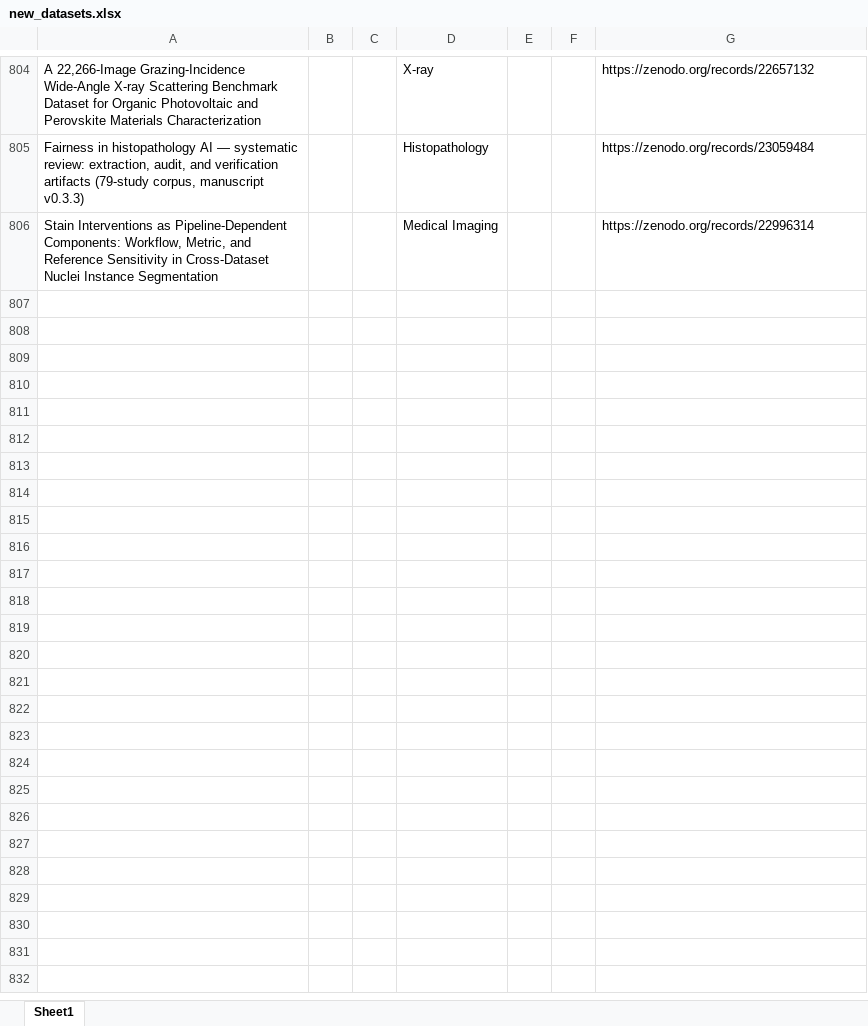
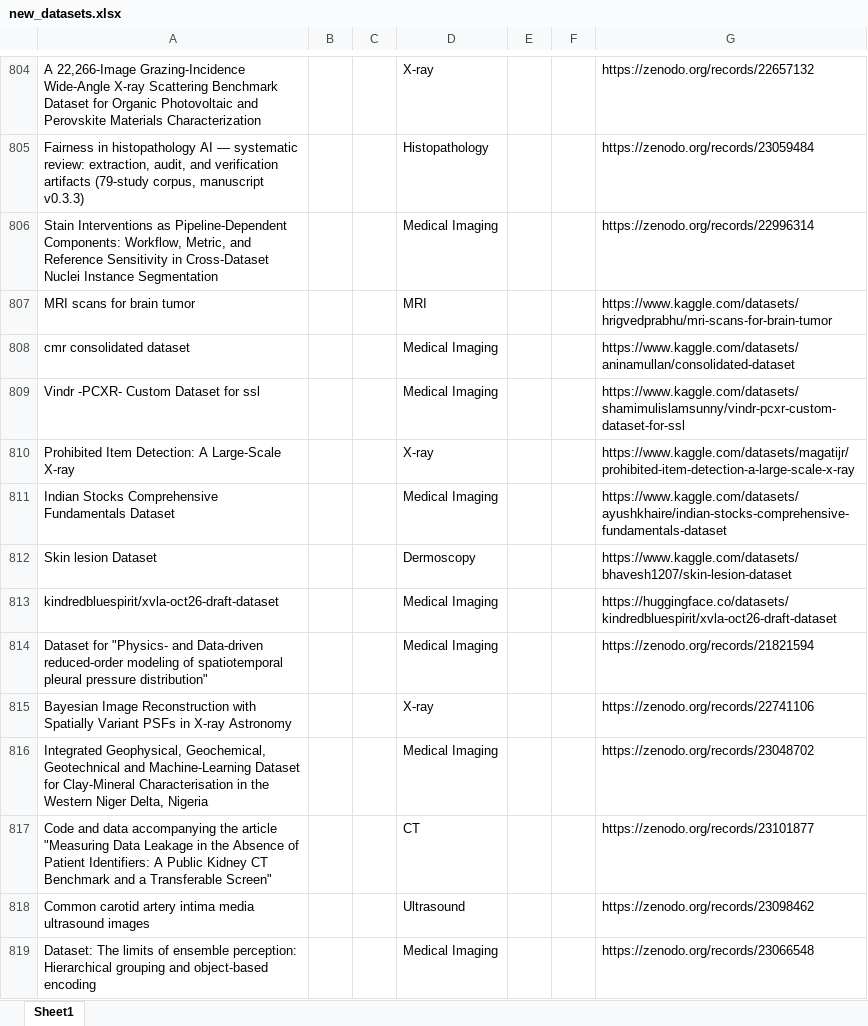
Before and after one commit to ajayjagan2511/medical-monitor, an Excel workbook: new_datasets.xlsx, sheet Sheet1, drawn as a sheet; only a part is shown, gaps mark what is left out; values as stored, in another font and other column widths than the file's, no borders; the diff covers the shown part only; the diff names each change by its address in the sheet, - before the commit and + after, or states it on an @@ line.

```diff
--- a/new_datasets.xlsx (sheet Sheet1)
+++ b/new_datasets.xlsx (sheet Sheet1)
+row 807: MRI scans for brain tumor |  |  | MRI |  |  | https://www.kaggle.com/datasets/hrigvedprabhu/mri-scans-for-brain-tumor
+row 808: cmr consolidated dataset |  |  | Medical Imaging |  |  | https://www.kaggle.com/datasets/aninamullan/consolidated-dataset
+row 809: Vindr -PCXR- Custom Dataset for ssl |  |  | Medical Imaging |  |  | https://www.kaggle.com/datasets/shamimulislamsunny/vindr-pcxr-custom-dataset-for-ssl
+row 810: Prohibited Item Detection: A Large-Scale X-ray |  |  | X-ray |  |  | https://www.kaggle.com/datasets/magatijr/prohibited-item-detection-a-large-scale-x-ray
+row 811: Indian Stocks Comprehensive Fundamentals Dataset |  |  | Medical Imaging |  |  | https://www.kaggle.com/datasets/ayushkhaire/indian-stocks-comprehensive-fundamentals-dataset
+row 812: Skin lesion Dataset |  |  | Dermoscopy |  |  | https://www.kaggle.com/datasets/bhavesh1207/skin-lesion-dataset
+row 813: kindredbluespirit/xvla-oct26-draft-dataset |  |  | Medical Imaging |  |  | https://huggingface.co/datasets/kindredbluespirit/xvla-oct26-draft-dataset
+row 814: Dataset for "Physics- and Data-driven reduced-order modeling of spatiotemporal pleural pressure distribution" |  |  | Medical Imaging |  |  | https://zenodo.org/records/21821594
+row 815: Bayesian Image Reconstruction with Spatially Variant PSFs in X-ray Astronomy |  |  | X-ray |  |  | https://zenodo.org/records/22741106
+row 816: Integrated Geophysical, Geochemical, Geotechnical and Machine-Learning Dataset for Clay-Mineral Characterisation in the Western Niger Delta, Nigeria |  |  | Medical Imaging |  |  | https://zenodo.org/records/23048702
+row 817: Code and data accompanying the article "Measuring Data Leakage in the Absence of Patient Identifiers: A Public Kidney CT Benchmark and a Transferable Screen" |  |  | CT |  |  | https://zenodo.org/records/23101877
+row 818: Common carotid artery intima media ultrasound images |  |  | Ultrasound |  |  | https://zenodo.org/records/23098462
+row 819: Dataset: The limits of ensemble perception: Hierarchical grouping and object-based encoding |  |  | Medical Imaging |  |  | https://zenodo.org/records/23066548
```
Also changed, not shown: 13 added rows elsewhere in this sheet, 1 other file.
